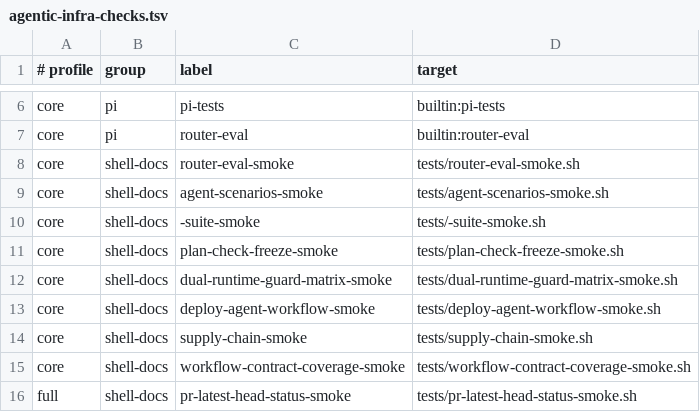
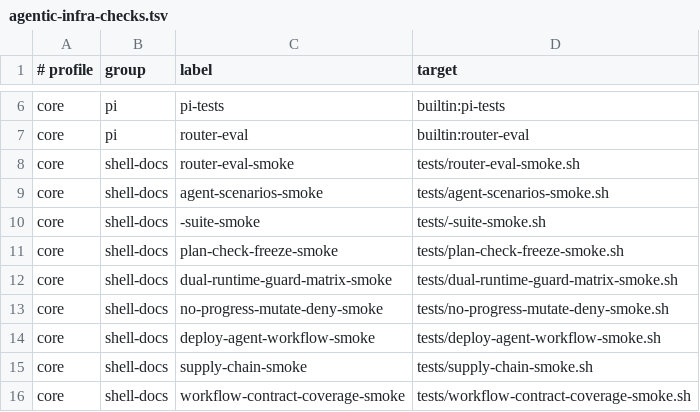
Before and after one commit to Tonours/etabli, a TSV file: workflow/runtime/agentic-infra-checks.tsv, drawn as a sheet; only a part is shown, gaps mark what is left out; the shorter side is filled out with more unchanged rows.

Commit message:
feat(workflow): ledger no_progress mutate-deny and etabli leap research
Host-deny ordinary code mutations when an active .workflow ledger signals
no_progress (explicit or derived 2/3 thresholds), with PLAN.md and
workflow-event escape hatches. Land Pass A–C research pack and archive the
implemented P0; keep event auto-emit as P1.

```diff
--- a/workflow/runtime/agentic-infra-checks.tsv
+++ b/workflow/runtime/agentic-infra-checks.tsv
@@ -12,2 +12,3 @@ core	shell-docs	plan-check-freeze-smoke	tests/plan-check-freeze-smoke.sh
 core	shell-docs	dual-runtime-guard-matrix-smoke	tests/dual-runtime-guard-matrix-smoke.sh
+core	shell-docs	no-progress-mutate-deny-smoke	tests/no-progress-mutate-deny-smoke.sh
 core	shell-docs	deploy-agent-workflow-smoke	tests/deploy-agent-workflow-smoke.sh
```
Also changed, not shown: 20 other files.
